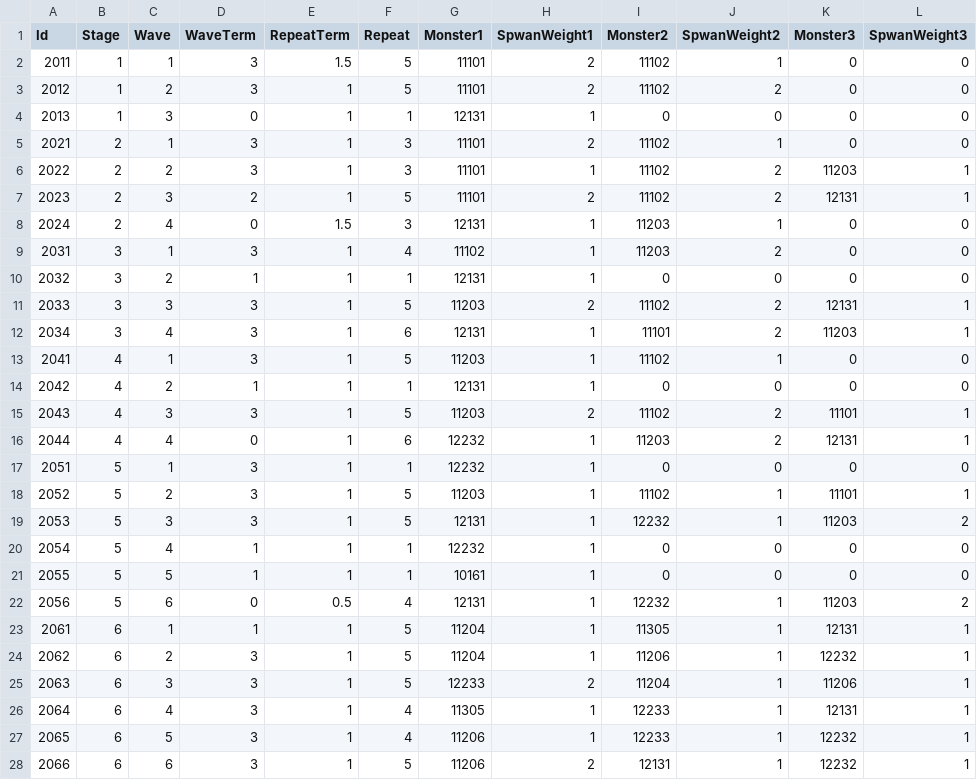
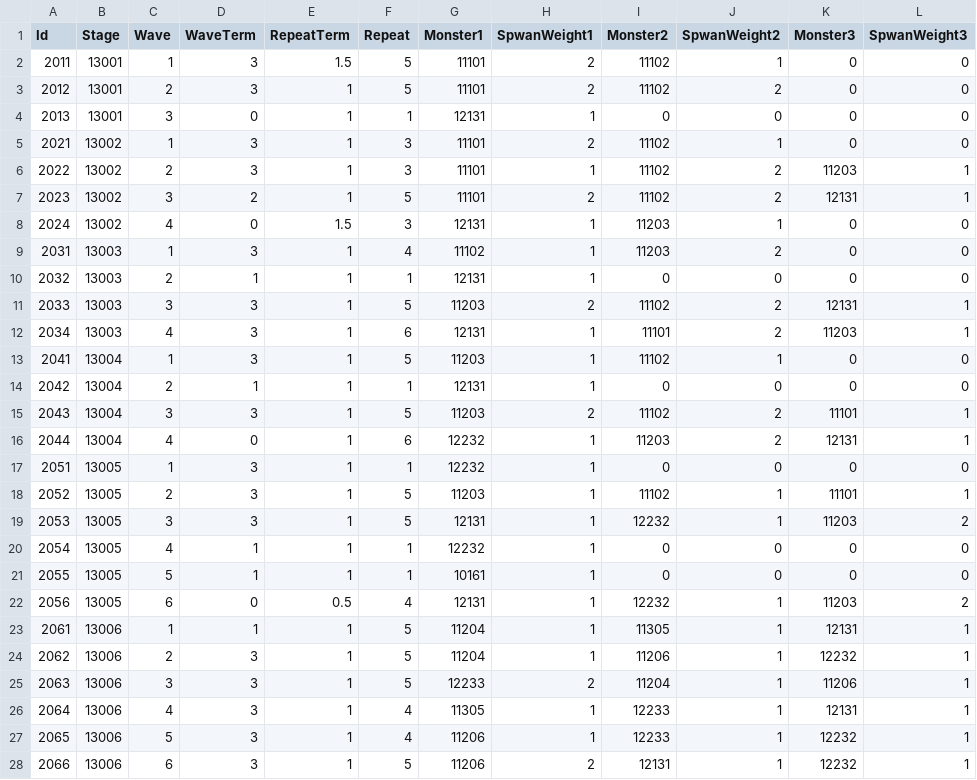
Before and after one commit to kun0530/FingerDefense, a CSV file: Assets/Resources_moved/DataTable/WaveTable.csv, drawn as a sheet; only a part is shown; the diff covers the shown part only.

```diff
--- a/Assets/Resources_moved/DataTable/WaveTable.csv
+++ b/Assets/Resources_moved/DataTable/WaveTable.csv
@@ -1,28 +1,28 @@
 Id,Stage,Wave,WaveTerm,RepeatTerm,Repeat,Monster1,SpwanWeight1,Monster2,SpwanWeight2,Monster3,SpwanWeight3
-2011,1,1,3,1.5,5,11101,2,11102,1,0,0
-2012,1,2,3,1,5,11101,2,11102,2,0,0
-2013,1,3,0,1,1,12131,1,0,0,0,0
-2021,2,1,3,1,3,11101,2,11102,1,0,0
-2022,2,2,3,1,3,11101,1,11102,2,11203,1
-2023,2,3,2,1,5,11101,2,11102,2,12131,1
-2024,2,4,0,1.5,3,12131,1,11203,1,0,0
-2031,3,1,3,1,4,11102,1,11203,2,0,0
-2032,3,2,1,1,1,12131,1,0,0,0,0
-2033,3,3,3,1,5,11203,2,11102,2,12131,1
-2034,3,4,3,1,6,12131,1,11101,2,11203,1
-2041,4,1,3,1,5,11203,1,11102,1,0,0
-2042,4,2,1,1,1,12131,1,0,0,0,0
-2043,4,3,3,1,5,11203,2,11102,2,11101,1
-2044,4,4,0,1,6,12232,1,11203,2,12131,1
-2051,5,1,3,1,1,12232,1,0,0,0,0
-2052,5,2,3,1,5,11203,1,11102,1,11101,1
-2053,5,3,3,1,5,12131,1,12232,1,11203,2
-2054,5,4,1,1,1,12232,1,0,0,0,0
-2055,5,5,1,1,1,10161,1,0,0,0,0
-2056,5,6,0,0.5,4,12131,1,12232,1,11203,2
-2061,6,1,1,1,5,11204,1,11305,1,12131,1
-2062,6,2,3,1,5,11204,1,11206,1,12232,1
-2063,6,3,3,1,5,12233,2,11204,1,11206,1
-2064,6,4,3,1,4,11305,1,12233,1,12131,1
-2065,6,5,3,1,4,11206,1,12233,1,12232,1
-2066,6,6,3,1,5,11206,2,12131,1,12232,1
+2011,13001,1,3,1.5,5,11101,2,11102,1,0,0
+2012,13001,2,3,1,5,11101,2,11102,2,0,0
+2013,13001,3,0,1,1,12131,1,0,0,0,0
+2021,13002,1,3,1,3,11101,2,11102,1,0,0
+2022,13002,2,3,1,3,11101,1,11102,2,11203,1
+2023,13002,3,2,1,5,11101,2,11102,2,12131,1
+2024,13002,4,0,1.5,3,12131,1,11203,1,0,0
+2031,13003,1,3,1,4,11102,1,11203,2,0,0
+2032,13003,2,1,1,1,12131,1,0,0,0,0
+2033,13003,3,3,1,5,11203,2,11102,2,12131,1
+2034,13003,4,3,1,6,12131,1,11101,2,11203,1
+2041,13004,1,3,1,5,11203,1,11102,1,0,0
+2042,13004,2,1,1,1,12131,1,0,0,0,0
+2043,13004,3,3,1,5,11203,2,11102,2,11101,1
+2044,13004,4,0,1,6,12232,1,11203,2,12131,1
+2051,13005,1,3,1,1,12232,1,0,0,0,0
+2052,13005,2,3,1,5,11203,1,11102,1,11101,1
+2053,13005,3,3,1,5,12131,1,12232,1,11203,2
+2054,13005,4,1,1,1,12232,1,0,0,0,0
+2055,13005,5,1,1,1,10161,1,0,0,0,0
+2056,13005,6,0,0.5,4,12131,1,12232,1,11203,2
+2061,13006,1,1,1,5,11204,1,11305,1,12131,1
+2062,13006,2,3,1,5,11204,1,11206,1,12232,1
+2063,13006,3,3,1,5,12233,2,11204,1,11206,1
+2064,13006,4,3,1,4,11305,1,12233,1,12131,1
+2065,13006,5,3,1,4,11206,1,12233,1,12232,1
+2066,13006,6,3,1,5,11206,2,12131,1,12232,1
```
Also changed, not shown: 19 edited cells elsewhere in this file, Assets/Resources_moved/DataTable/AssetListTable.csv, Assets/Resources_moved/DataTable/StageTable.csv, 14 other files.
